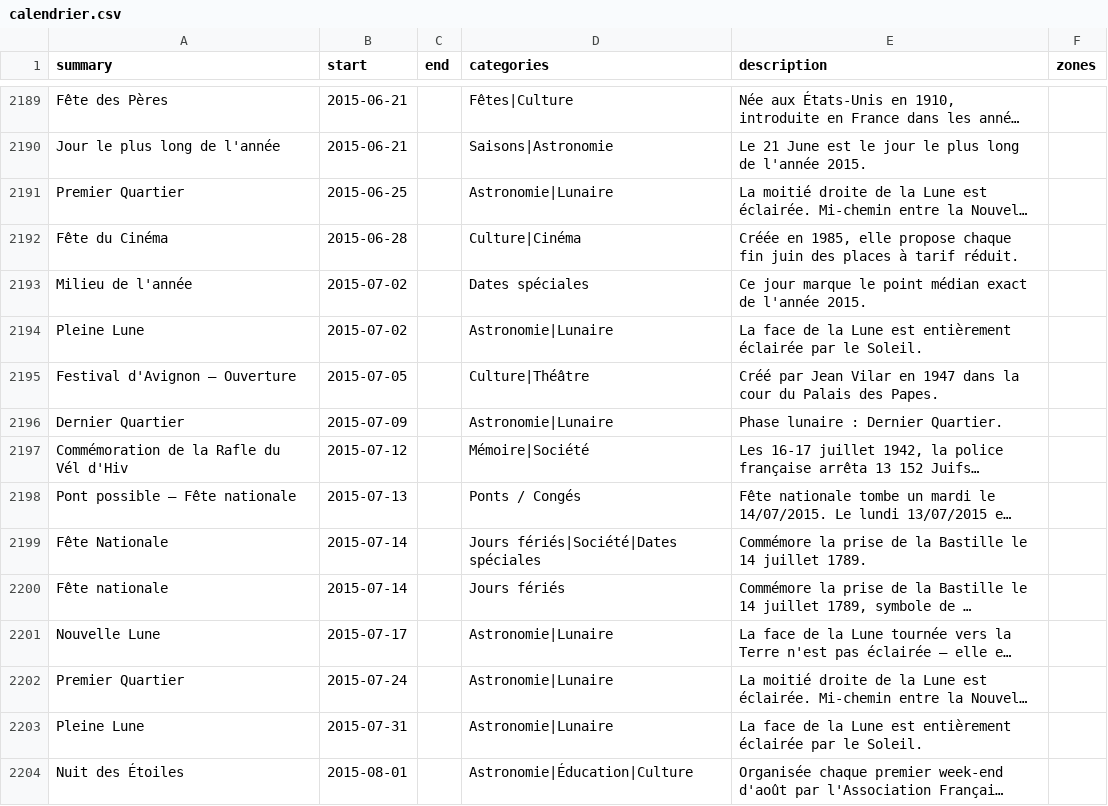
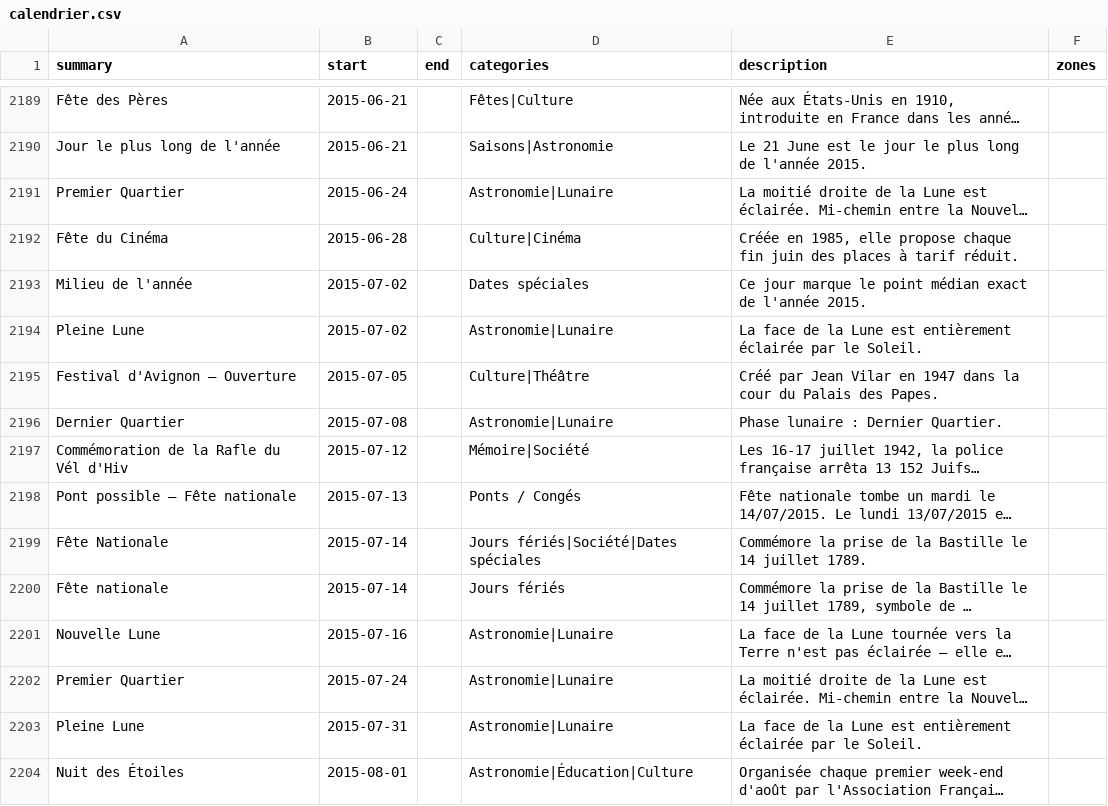
Before and after one commit to TiboTsr/calendrier-france-ics, a CSV file: calendrier.csv, drawn as a sheet; only a part is shown, gaps mark what is left out; long unchanged cells end in …; the diff covers the shown part only; the diff names each change by its address in the sheet, - before the commit and + after, or states it on an @@ line.

```diff
--- a/calendrier.csv
+++ b/calendrier.csv
-B2191 (start): 2015-06-25
+B2191 (start): 2015-06-24
-B2196 (start): 2015-07-09
+B2196 (start): 2015-07-08
-B2201 (start): 2015-07-17
+B2201 (start): 2015-07-16
```
Also changed, not shown: 14 added rows, 14 removed rows and 51 edited cells elsewhere in this file, 11 other files.
